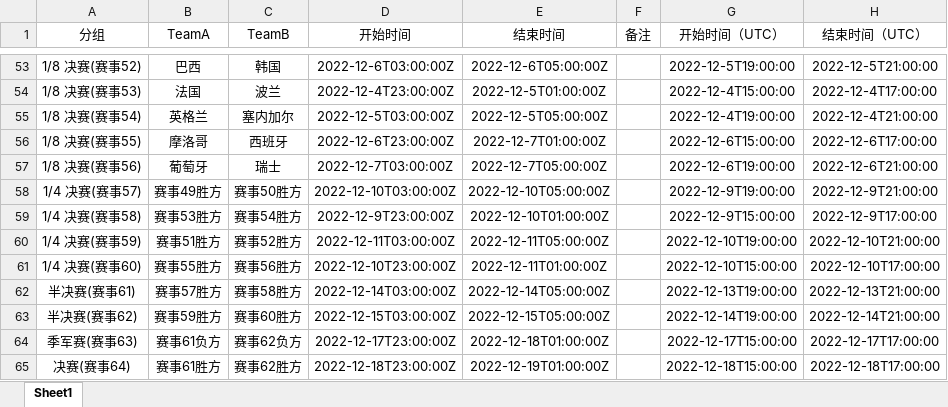
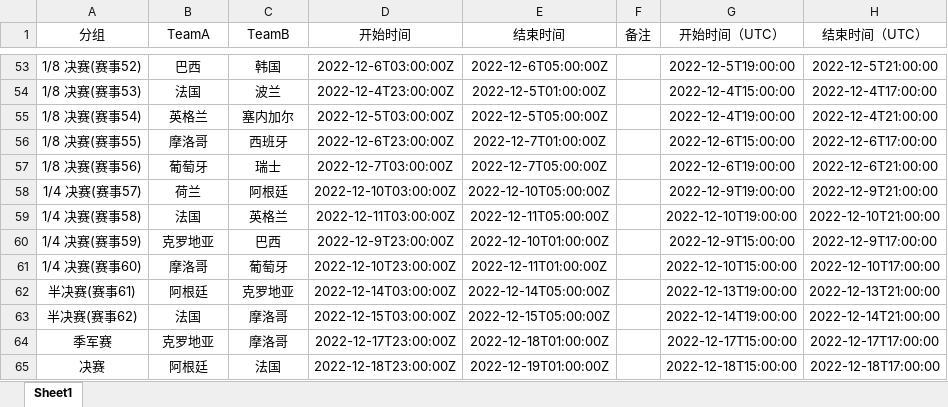
Before and after one commit to lizijing98/world-cup-cal, an Excel workbook: WorldCupSchedule.xlsx, sheet Sheet1, drawn as a sheet; only a part is shown, gaps mark what is left out; values as stored, in another font and other column widths than the file's, no borders; the diff names each change by its address in the sheet, - before the commit and + after, or states it on an @@ line.

```diff
--- a/WorldCupSchedule.xlsx (sheet Sheet1)
+++ b/WorldCupSchedule.xlsx (sheet Sheet1)
-B58 (TeamA): 赛事49胜方
+B58 (TeamA): 荷兰
-C58 (TeamB): 赛事50胜方
+C58 (TeamB): 阿根廷
-B59 (TeamA): 赛事53胜方
+B59 (TeamA): 法国
-C59 (TeamB): 赛事54胜方
+C59 (TeamB): 英格兰
-D59 (开始时间): 2022-12-9T23:00:00Z
+D59 (开始时间): 2022-12-11T03:00:00Z
-E59 (结束时间): 2022-12-10T01:00:00Z
+E59 (结束时间): 2022-12-11T05:00:00Z
-G59 (开始时间（UTC）): 2022-12-9T15:00:00
+G59 (开始时间（UTC）): 2022-12-10T19:00:00
-H59 (结束时间（UTC）): 2022-12-9T17:00:00
+H59 (结束时间（UTC）): 2022-12-10T21:00:00
-B60 (TeamA): 赛事51胜方
+B60 (TeamA): 克罗地亚
-C60 (TeamB): 赛事52胜方
+C60 (TeamB): 巴西
-D60 (开始时间): 2022-12-11T03:00:00Z
+D60 (开始时间): 2022-12-9T23:00:00Z
-E60 (结束时间): 2022-12-11T05:00:00Z
+E60 (结束时间): 2022-12-10T01:00:00Z
-G60 (开始时间（UTC）): 2022-12-10T19:00:00
+G60 (开始时间（UTC）): 2022-12-9T15:00:00
-H60 (结束时间（UTC）): 2022-12-10T21:00:00
+H60 (结束时间（UTC）): 2022-12-9T17:00:00
-B61 (TeamA): 赛事55胜方
+B61 (TeamA): 摩洛哥
-C61 (TeamB): 赛事56胜方
+C61 (TeamB): 葡萄牙
-B62 (TeamA): 赛事57胜方
+B62 (TeamA): 阿根廷
-C62 (TeamB): 赛事58胜方
+C62 (TeamB): 克罗地亚
-B63 (TeamA): 赛事59胜方
+B63 (TeamA): 法国
-C63 (TeamB): 赛事60胜方
+C63 (TeamB): 摩洛哥
-A64 (分组): 季军赛(赛事63)
+A64 (分组): 季军赛
-B64 (TeamA): 赛事61负方
+B64 (TeamA): 克罗地亚
-C64 (TeamB): 赛事62负方
+C64 (TeamB): 摩洛哥
-A65 (分组): 决赛(赛事64)
+A65 (分组): 决赛
-B65 (TeamA): 赛事61胜方
+B65 (TeamA): 阿根廷
-C65 (TeamB): 赛事62胜方
+C65 (TeamB): 法国
```
Also changed, not shown: 2 other files.
